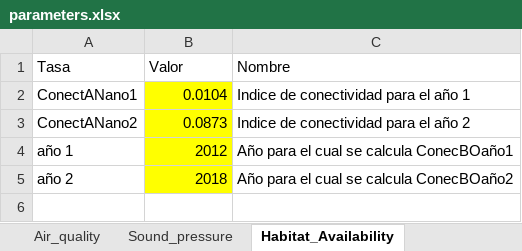
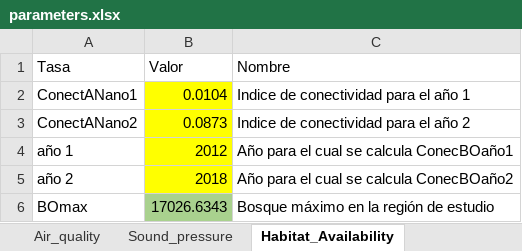
Before and after one commit to PEM-Humboldt/herramienta-resiliencia-simulador, an Excel workbook: condiciones_iniciales/parameters.xlsx, sheet Habitat_Availability, drawn as a sheet; values as stored, in another font and other column widths than the file's, no borders; the diff names each change by its address in the sheet, - before the commit and + after, or states it on an @@ line.

```diff
--- a/condiciones_iniciales/parameters.xlsx (sheet Habitat_Availability)
+++ b/condiciones_iniciales/parameters.xlsx (sheet Habitat_Availability)
+row 6: BOmax | 17026.6343 | Bosque máximo en la región de estudio
```
Also changed, not shown: sheet Functional_diversity, sheet Health, sheet initial_conditions, 3 other files.
